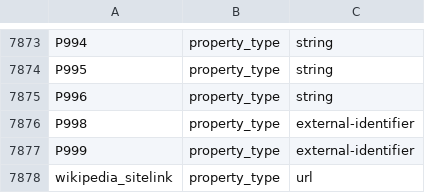
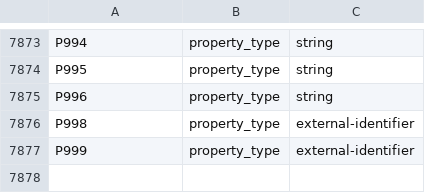
Before and after one commit to mtang724/sqid, a TSV file: flask/flask_data/wikidata_properties.tsv, drawn as a sheet; only a part is shown, gaps mark what is left out; the diff names each change by its address in the sheet, - before the commit and + after, or states it on an @@ line.

Commit message:
add property file

```diff
--- a/flask/flask_data/wikidata_properties.tsv
+++ b/flask/flask_data/wikidata_properties.tsv
-row 7878: wikipedia_sitelink | property_type | url
```
Also changed, not shown: 2 other files.
